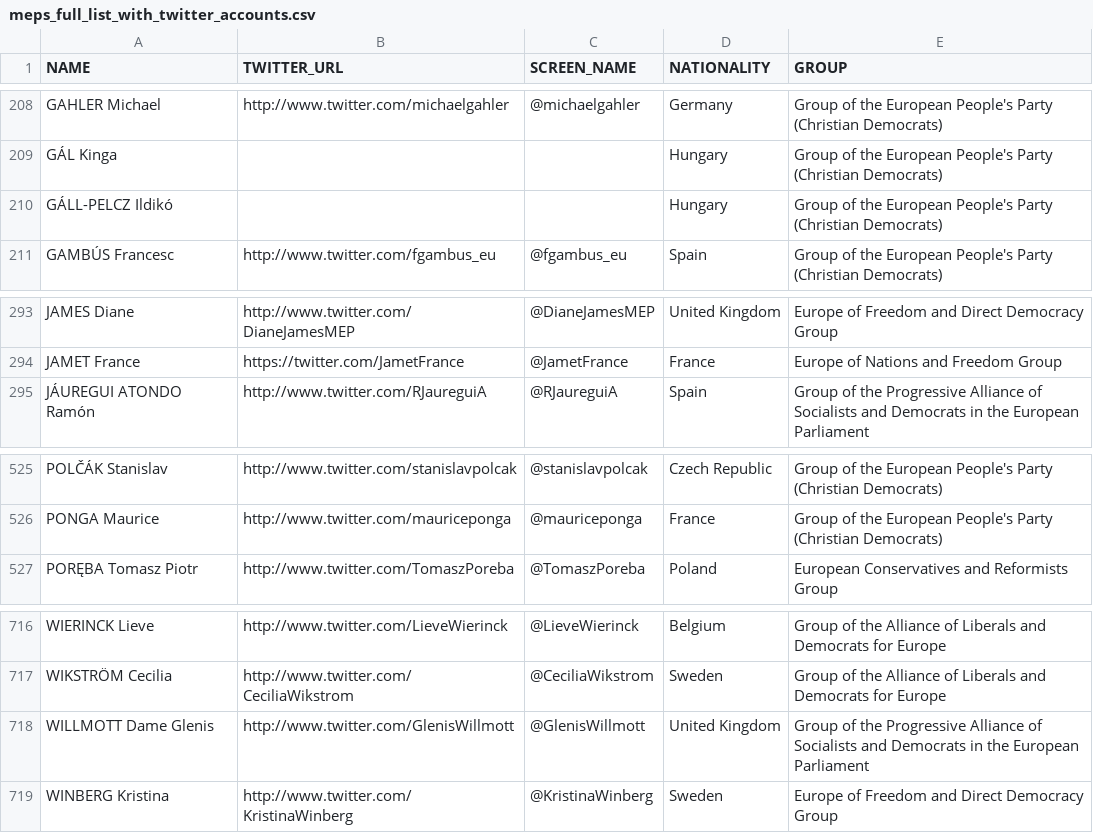
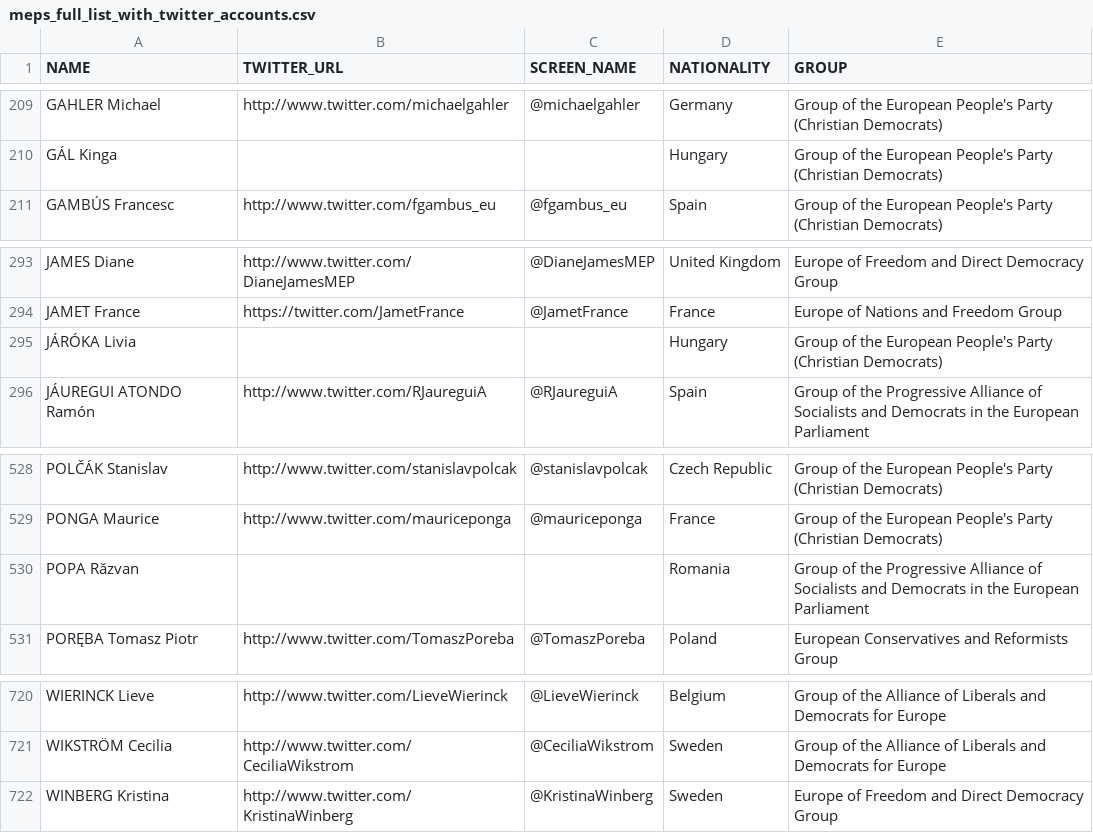
Before and after one commit to eliflab/European-Parliament-Open-Data, a CSV file: meps_full_list_with_twitter_accounts.csv, drawn as a sheet; only a part is shown, gaps mark what is left out; the diff covers the shown part only.

```diff
--- a/meps_full_list_with_twitter_accounts.csv
+++ b/meps_full_list_with_twitter_accounts.csv
@@ -209,3 +210,2 @@ GAHLER Michael,http://www.twitter.com/michaelgahler,@michaelgahler,Germany,Group
 GÁL Kinga,,,Hungary,Group of the European People's Party (Christian Democrats)
-GÁLL-PELCZ Ildikó,,,Hungary,Group of the European People's Party (Christian Democrats)
 GAMBÚS Francesc,http://www.twitter.com/fgambus_eu,@fgambus_eu,Spain,Group of the European People's Party (Christian Democrats)
@@ -294,2 +294,3 @@ JAMES Diane,http://www.twitter.com/DianeJamesMEP,@DianeJamesMEP,United Kingdom,E
 JAMET France,https://twitter.com/JametFrance,@JametFrance,France,Europe of Nations and Freedom Group
+JÁRÓKA Livia,,,Hungary,Group of the European People's Party (Christian Democrats)
 JÁUREGUI ATONDO Ramón,http://www.twitter.com/RJaureguiA,@RJaureguiA,Spain,Group of the Progressive Alliance of Socialists and Democrats in the European Parliament
@@ -526,2 +529,3 @@ POLČÁK Stanislav,http://www.twitter.com/stanislavpolcak,@stanislavpolcak,Czech
 PONGA Maurice,http://www.twitter.com/mauriceponga,@mauriceponga,France,Group of the European People's Party (Christian Democrats)
+POPA Răzvan,,,Romania,Group of the Progressive Alliance of Socialists and Democrats in the European Parliament
 PORĘBA Tomasz Piotr,http://www.twitter.com/TomaszPoreba,@TomaszPoreba,Poland,European Conservatives and Reformists Group
@@ -717,3 +721,2 @@ WIERINCK Lieve,http://www.twitter.com/LieveWierinck,@LieveWierinck,Belgium,Group
 WIKSTRÖM Cecilia,http://www.twitter.com/CeciliaWikstrom,@CeciliaWikstrom,Sweden,Group of the Alliance of Liberals and Democrats for Europe
-WILLMOTT Dame Glenis,http://www.twitter.com/GlenisWillmott,@GlenisWillmott,United Kingdom,Group of the Progressive Alliance of Socialists and Democrats in the European Parliament
 WINBERG Kristina,http://www.twitter.com/KristinaWinberg,@KristinaWinberg,Sweden,Europe of Freedom and Direct Democracy Group
```
Also changed, not shown: 4 added rows and 1 removed row elsewhere in this file.
